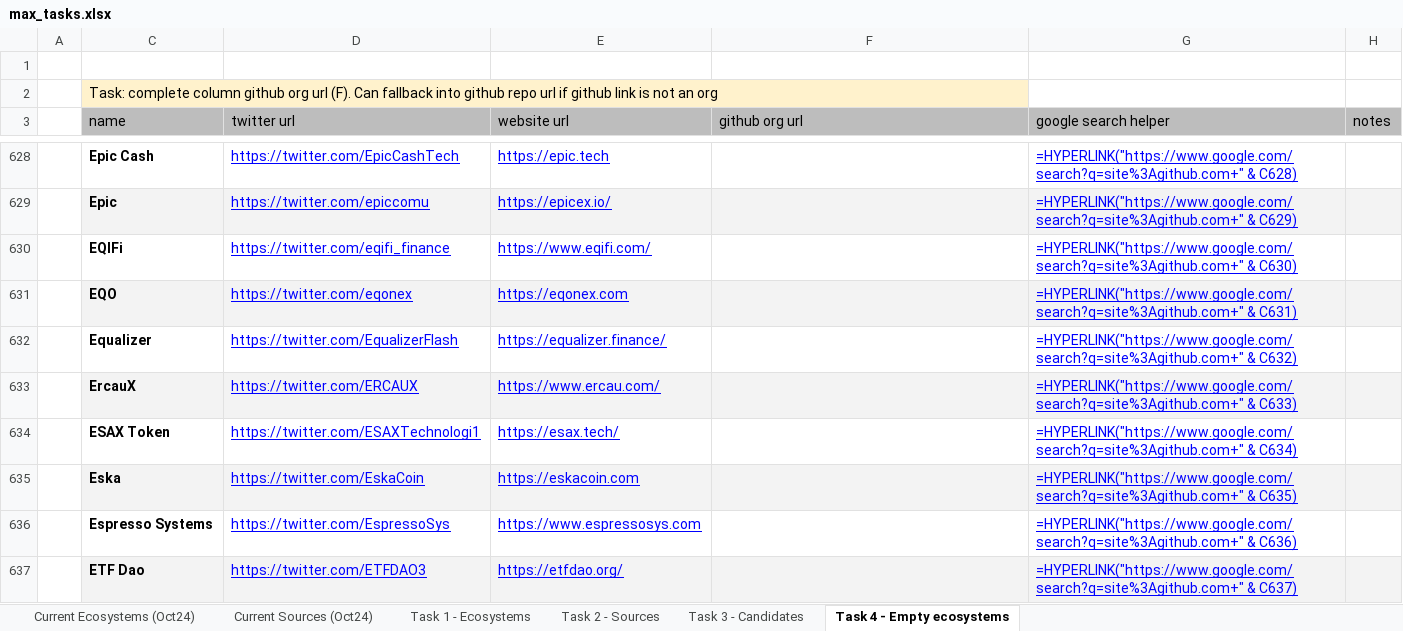
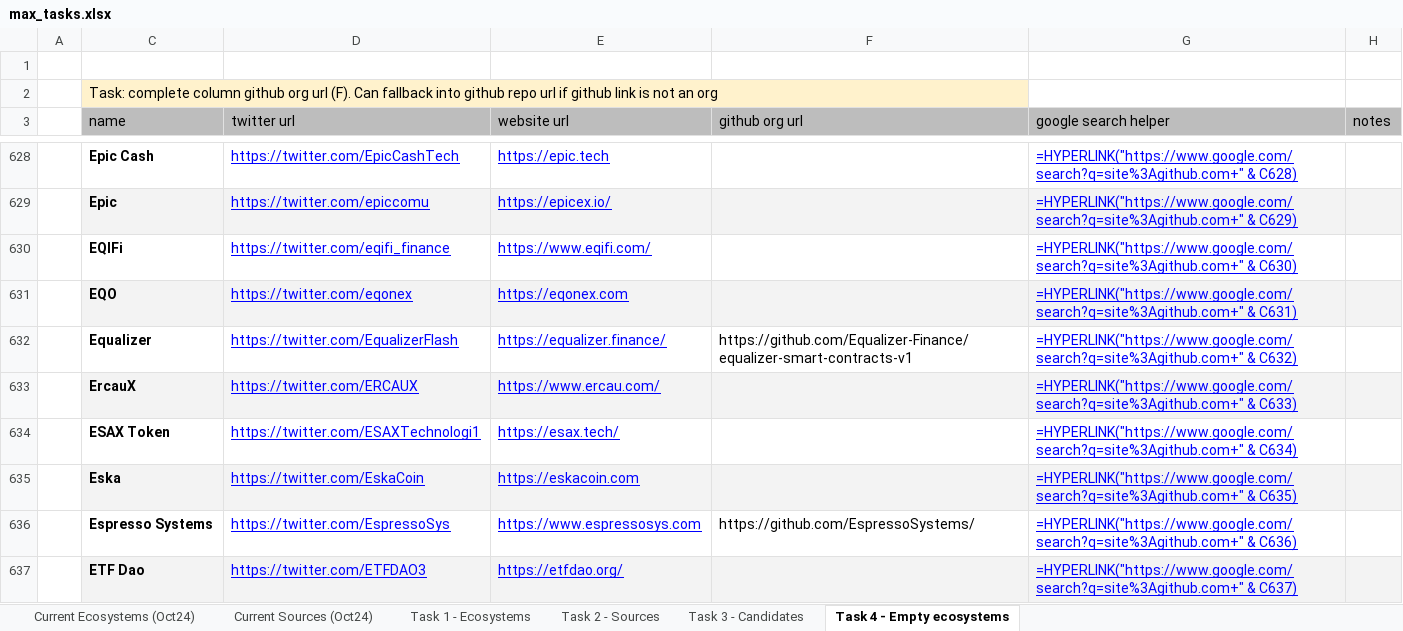
Before and after one commit to maxtalwar/Dev-Report, an Excel workbook: dev_report/max_tasks.xlsx, sheet Task 4 - Empty ecosystems, drawn as a sheet; only a part is shown, gaps mark what is left out; values as stored, in another font and other column widths than the file's, no borders; formulas without a stored value are shown as written; the diff covers the shown part only; the diff names each change by its address in the sheet, - before the commit and + after, or states it on an @@ line.

Commit message:
minor updates to URL scanner + fileStorage, finished scraping data.

```diff
--- a/dev_report/max_tasks.xlsx (sheet Task 4 - Empty ecosystems)
+++ b/dev_report/max_tasks.xlsx (sheet Task 4 - Empty ecosystems)
-F632 (github org url): (empty)
+F632 (github org url): https://github.com/Equalizer-Finance/equalizer-smart-contracts-v1
-F636 (github org url): (empty)
+F636 (github org url): https://github.com/EspressoSystems/
```
Also changed, not shown: 106 edited cells elsewhere in this sheet, 6 other files.
